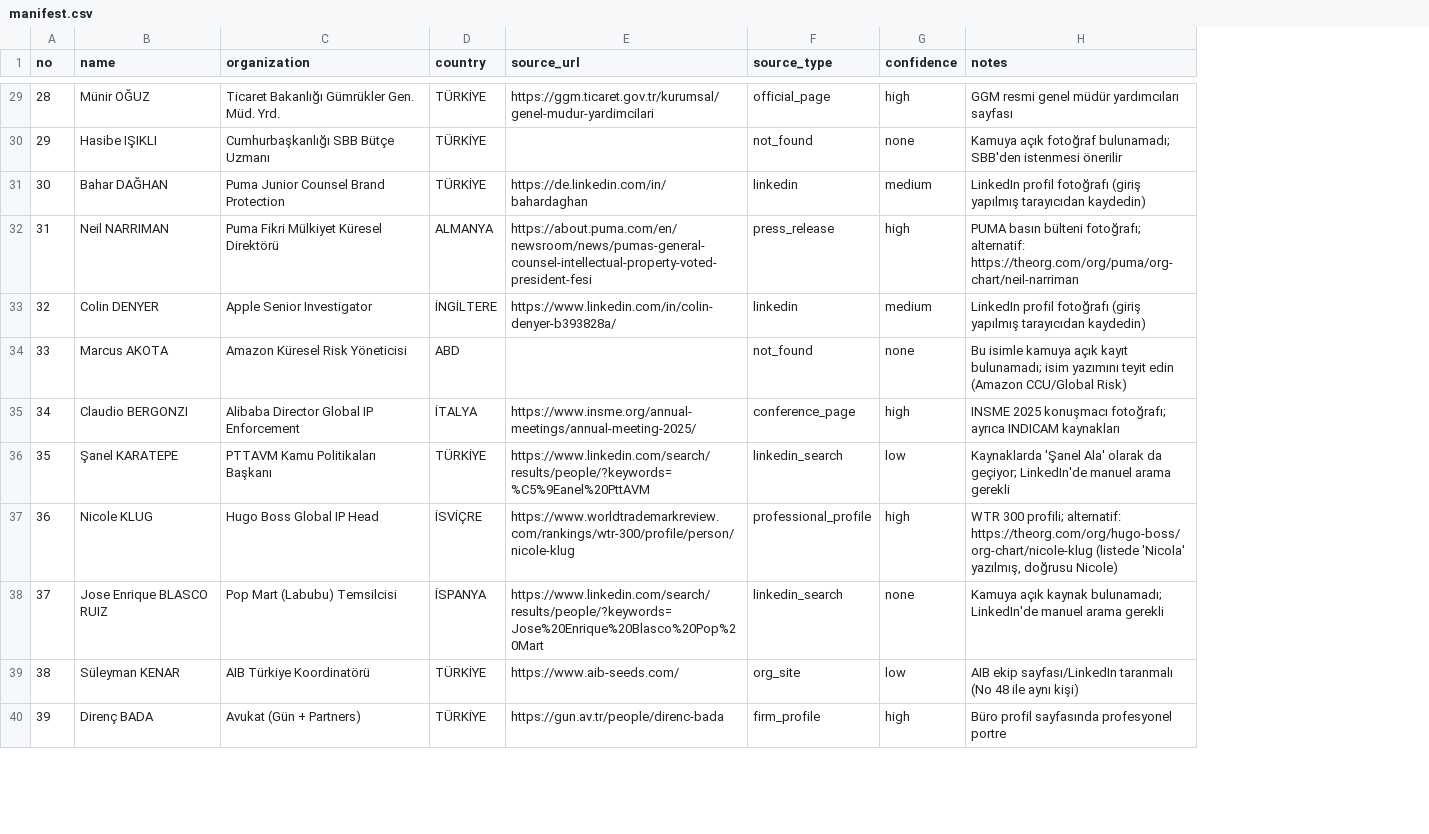
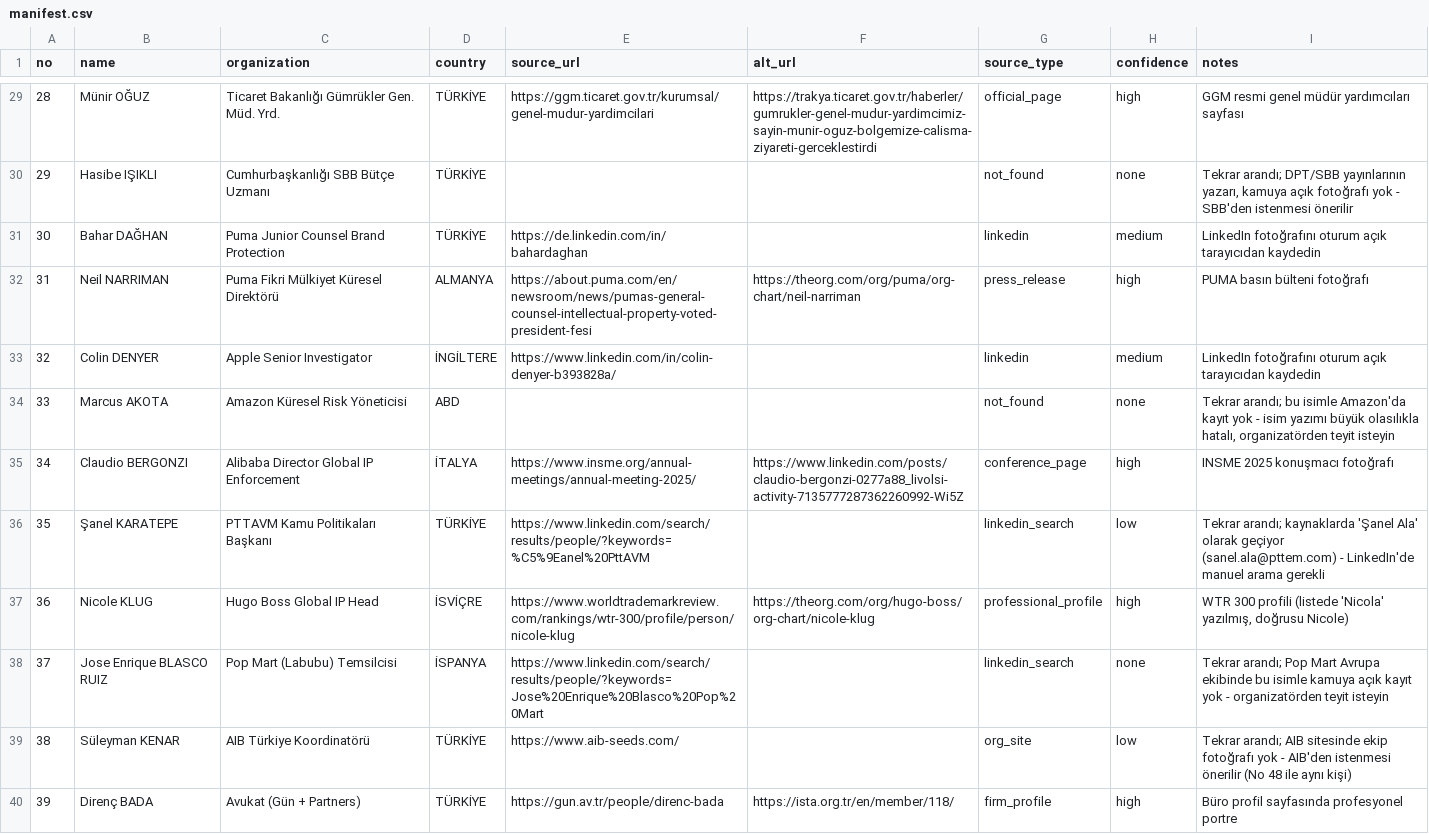
Before and after one commit to Yahoza520/Yahozai, a CSV file: speaker-photos/manifest.csv, drawn as a sheet; only a part is shown, gaps mark what is left out; addresses are those after the commit; the diff covers the shown part only; the diff names each change by its address in the sheet, - before the commit and + after, or states it on an @@ line.

```diff
--- a/speaker-photos/manifest.csv
+++ b/speaker-photos/manifest.csv
+column F (alt_url), rows 29-40: https://trakya.ticaret.gov.tr/haberler/gumrukler-genel-mudur-yardimcimiz-sayin-munir-oguz-bolgemize-calisma-ziyareti-gerceklestirdi |  |  | https://theorg.com/org/puma/org-chart/neil-narriman |  |  | https://www.linkedin.com/posts/claudio-bergonzi-0277a88_livolsi-activity-7135777287362260992-Wi5Z |  | https://theorg.com/org/hugo-boss/org-chart/nicole-klug |  |  | https://ista.org.tr/en/member/118/
-I30 (notes): Kamuya açık fotoğraf bulunamadı; SBB'den istenmesi…
+I30 (notes): Tekrar arandı; DPT/SBB yayınlarının yazarı, kamuya açık fotoğrafı yok - SBB'den istenmesi…
-I31 (notes): LinkedIn profil fotoğrafı (giriş yapılmış tarayıcıdan kaydedin)
+I31 (notes): LinkedIn fotoğrafını oturum açık tarayıcıdan kaydedin
-I32 (notes): …basın bülteni fotoğrafı; alternatif: https://theorg.com/org/puma/org-chart/neil-narriman
+I32 (notes): …basın bülteni fotoğrafı
-I33 (notes): LinkedIn profil fotoğrafı (giriş yapılmış tarayıcıdan kaydedin)
+I33 (notes): LinkedIn fotoğrafını oturum açık tarayıcıdan kaydedin
-I34 (notes): Bu isimle kamuya açık kayıt bulunamadı; isim yazımını teyit edin (Amazon CCU/Global Risk)
+I34 (notes): Tekrar arandı; bu isimle Amazon'da kayıt yok - isim yazımı büyük olasılıkla hatalı, organizatörden teyit isteyin
-I35 (notes): INSME 2025 konuşmacı fotoğrafı; ayrıca INDICAM kaynakları
+I35 (notes): INSME 2025 konuşmacı fotoğrafı
-I36 (notes): Kaynaklarda 'Şanel Ala' olarak da geçiyor; LinkedIn'de manuel…
+I36 (notes): Tekrar arandı; kaynaklarda 'Şanel Ala' olarak geçiyor (sanel.ala@pttem.com) - LinkedIn'de manuel…
-I37 (notes): WTR 300 profili; alternatif: https://theorg.com/org/hugo-boss/org-chart/nicole-klug (listede 'Nicola'…
+I37 (notes): WTR 300 profili (listede 'Nicola'…
-I38 (notes): Kamuya açık kaynak bulunamadı; LinkedIn'de manuel arama gerekli
+I38 (notes): Tekrar arandı; Pop Mart Avrupa ekibinde bu isimle kamuya açık kayıt yok - organizatörden teyit isteyin
-I39 (notes): AIB ekip sayfası/LinkedIn taranmalı (No 48…
+I39 (notes): Tekrar arandı; AIB sitesinde ekip fotoğrafı yok - AIB'den istenmesi önerilir (No 48…
```
Also changed, not shown: 43 edited cells elsewhere in this file, 2 other files.
